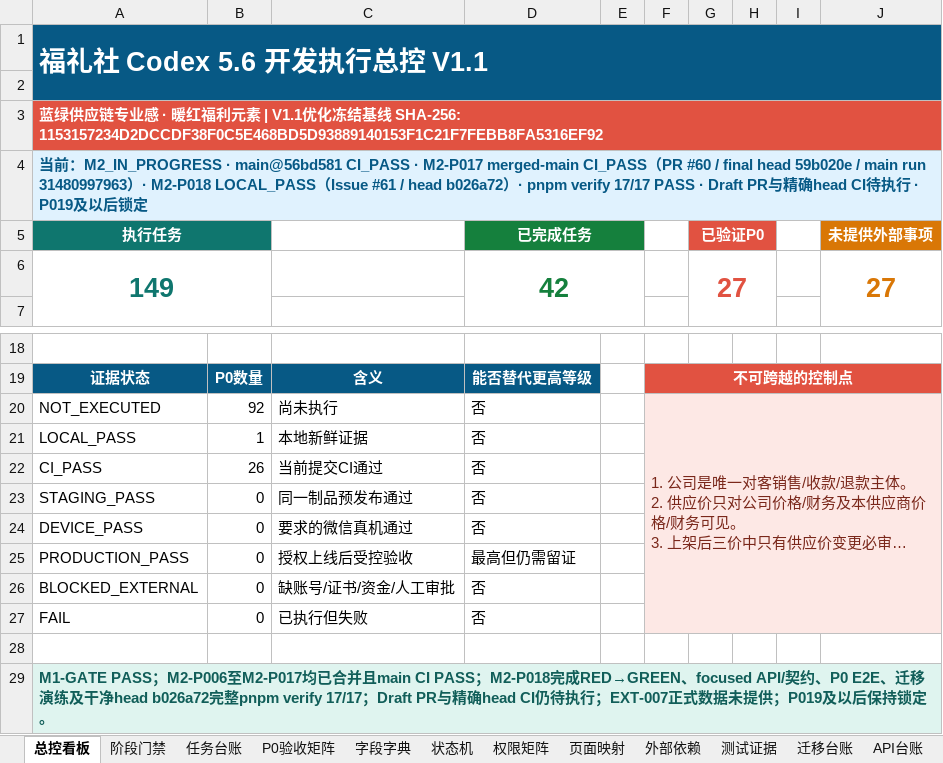
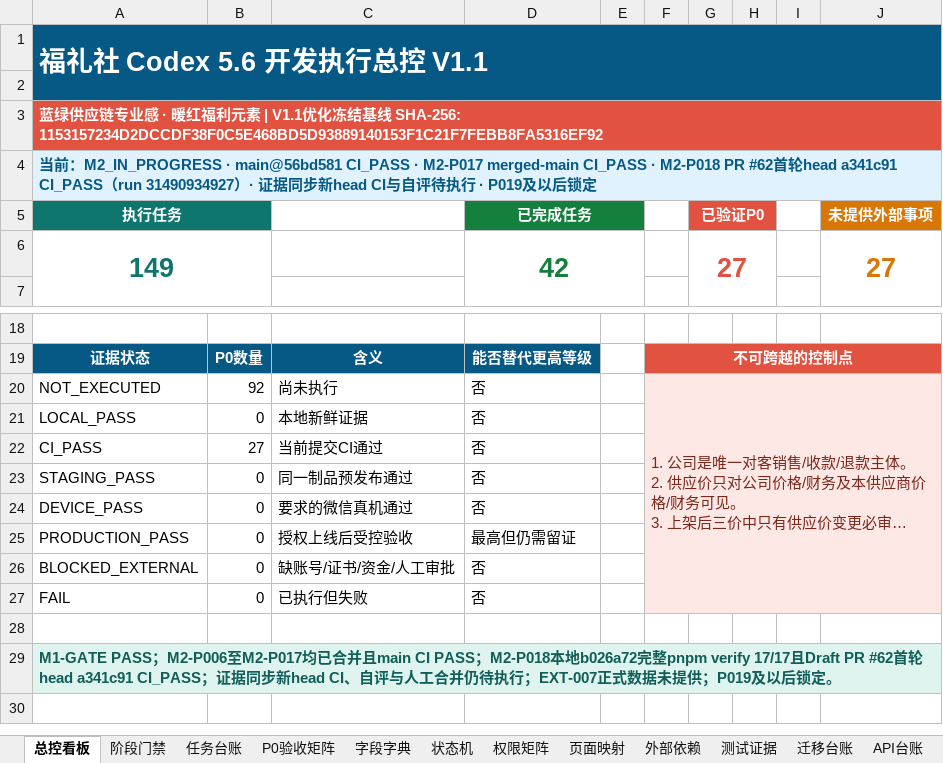
Before and after one commit to EasyStep-lee/flt1, an Excel workbook: 福礼社Codex5.6开发执行包V1.1/17-福礼社Codex5.6执行总控工作簿.xlsx, sheet 总控看板, drawn as a sheet; only a part is shown, gaps mark what is left out; long unchanged cells end in …; values as stored, in another font and other column widths than the file's, no borders; conditional formats not drawn; the diff names each change by its address in the sheet, - before the commit and + after, or states it on an @@ line.

```diff
--- a/福礼社Codex5.6开发执行包V1.1/17-福礼社Codex5.6执行总控工作簿.xlsx (sheet 总控看板)
+++ b/福礼社Codex5.6开发执行包V1.1/17-福礼社Codex5.6执行总控工作簿.xlsx (sheet 总控看板)
-A4: …merged-main CI_PASS（PR #60 / final head 59b020e / main run 31480997963）· M2-P018 LOCAL_PASS（Issue #61 / head b026a72）· pnpm verify 17/17 PASS · Draft PR与精确head CI待执…
+A4: …merged-main CI_PASS · M2-P018 PR #62首轮head a341c91 CI_PASS（run 31490934927）· 证据同步新head CI与自评待执…
-B21: 1
+B21: 0
-B22: 26
+B22: 27
-A29: …CI PASS；M2-P018完成RED→GREEN、focused API/契约、P0 E2E、迁移演练及干净head b026a72完整pnpm verify 17/17；Draft PR与精确head CI仍待执行；EXT-007正式数据未提供；P019及以后保持锁定。
+A29: …CI PASS；M2-P018本地b026a72完整pnpm verify 17/17且Draft PR #62首轮head a341c91 CI_PASS；证据同步新head CI、自评与人工合并仍待执行；EXT-007正式数据未提供；P019及以后锁定。
```
Also changed, not shown: sheet 测试证据, sheet 任务台账, sheet P0验收矩阵, sheet 阶段门禁, 10 other files.
